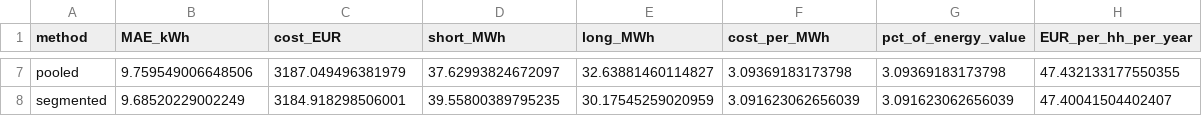
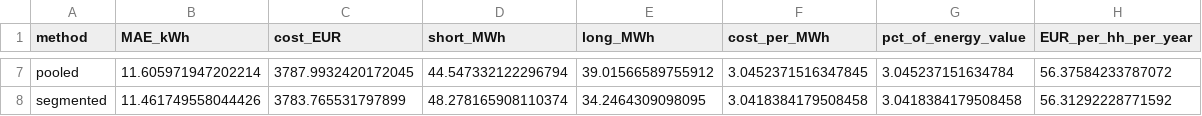
Before and after one commit to Jonat7/Jara_Hackathon, a CSV file: eon-pipeline/outputs/level2_costs.csv, drawn as a sheet; only a part is shown, gaps mark what is left out; the diff covers the shown part only; the diff names each change by its address in the sheet, - before the commit and + after, or states it on an @@ line.

```diff
--- a/eon-pipeline/outputs/level2_costs.csv
+++ b/eon-pipeline/outputs/level2_costs.csv
-B7 (MAE_kWh): 9.759549006648506
+B7 (MAE_kWh): 11.605971947202214
-C7 (cost_EUR): 3187.049496381979
+C7 (cost_EUR): 3787.9932420172045
-D7 (short_MWh): 37.62993824672097
+D7 (short_MWh): 44.547332122296794
-E7 (long_MWh): 32.63881460114827
+E7 (long_MWh): 39.01566589755912
-F7 (cost_per_MWh): 3.09369183173798
+F7 (cost_per_MWh): 3.0452371516347845
-G7 (pct_of_energy_value): 3.09369183173798
+G7 (pct_of_energy_value): 3.045237151634784
-H7 (EUR_per_hh_per_year): 47.432133177550355
+H7 (EUR_per_hh_per_year): 56.37584233787072
-B8 (MAE_kWh): 9.68520229002249
+B8 (MAE_kWh): 11.461749558044426
-C8 (cost_EUR): 3184.918298506001
+C8 (cost_EUR): 3783.765531797899
-D8 (short_MWh): 39.55800389795235
+D8 (short_MWh): 48.278165908110374
-E8 (long_MWh): 30.17545259020959
+E8 (long_MWh): 34.2464309098095
-F8 (cost_per_MWh): 3.091623062656039
+F8 (cost_per_MWh): 3.0418384179508458
-G8 (pct_of_energy_value): 3.091623062656039
+G8 (pct_of_energy_value): 3.0418384179508458
-H8 (EUR_per_hh_per_year): 47.40041504402407
+H8 (EUR_per_hh_per_year): 56.31292228771592
```
Also changed, not shown: 28 edited cells elsewhere in this file, eon-pipeline/outputs/backtest_folds.csv, eon-pipeline/outputs/feature_importance.csv, 28 other files.
